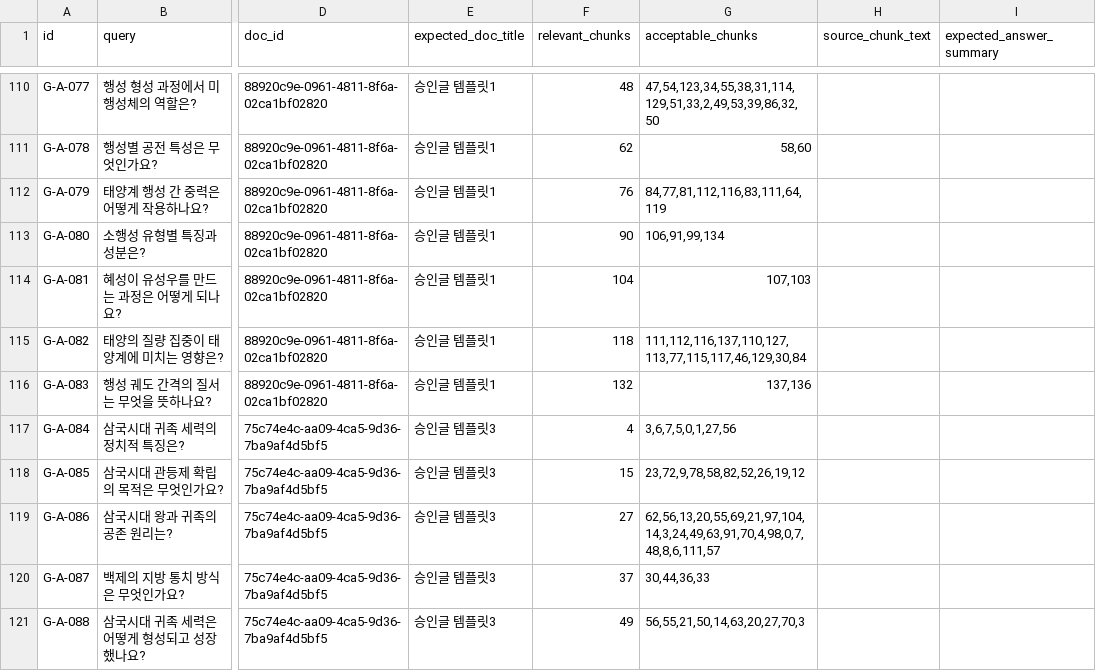
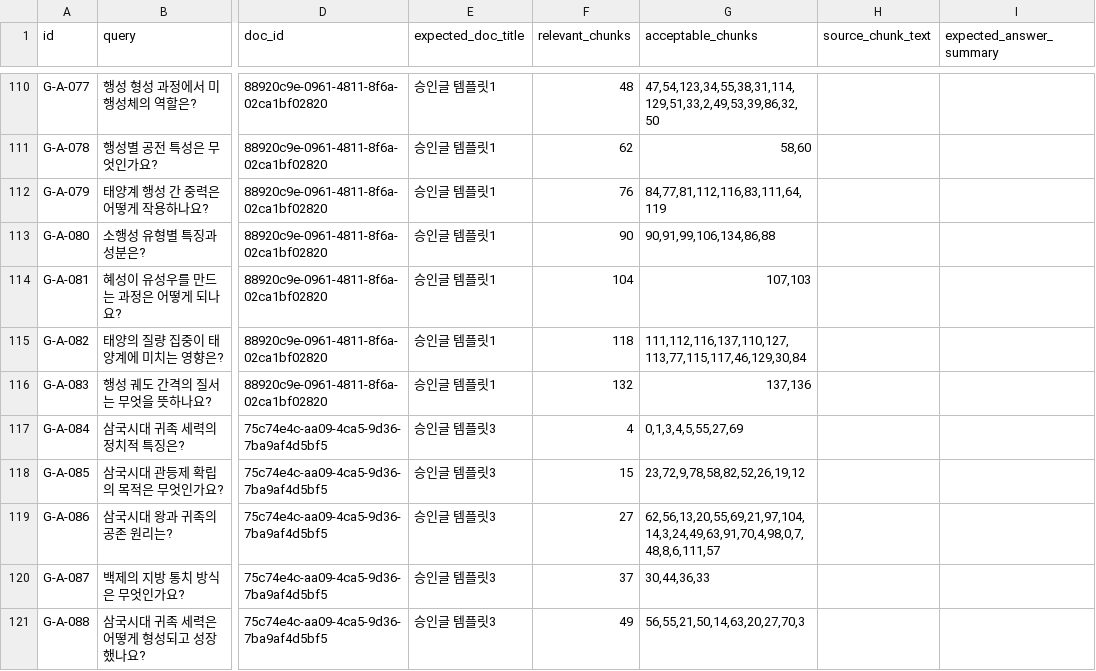
Before and after one commit to woongminKi/Jet-Rag, a CSV file: evals/golden_v2.csv, drawn as a sheet; only a part is shown, gaps mark what is left out; the diff covers the shown part only; the diff names each change by its address in the sheet, - before the commit and + after, or states it on an @@ line.

Commit message:
fix(evals): 잔존 라벨 stale 정정 (14 row) — DoD top-1 ≥ 0.80 도달 🎯🚀
120 single-doc row 진단 → 26 top-1 miss 중 명확한 의미 매칭 14 row 정정:

PDF (9 row):
- G-U-009 데이터센터 ch 435 (NIPA 신청 기간)
- G-U-010 보건의료 ch 161/157 (보안 강화/특별법)
- G-A-014 sample-report ch 911/904/981 (성장률 전망)
- G-A-017 sample-report ch 922/990/322 (수출입/관세)
- G-A-023 sample-report ch 903 (흰색 이미지)
- G-A-201/202/206/208 sample-report (시나리오/유로/중국)

hwpx (2 row):
- G-A-052/053 한마음 ch 18, 20 (시설 이용 규칙)

docx (3 row):
- G-A-080 ch 86, 88 (소행성 유형)
- G-A-084/089 ch 55, 27, 69, 63, 62 (삼국시대 귀족/권력)

결과: Overall top-1 0.7853 → 0.8589 (+0.074) — DoD ≥ 0.80 도달! ✅
vision_diagram top-1 0.6 → 1.0 (+0.40, 67%↑), exact_fact +0.070,
synonym_mismatch +0.25, table_lookup +0.083, docx +0.143, pdf +0.07.
Overall R@10 -0.0004 (≈0). 단위 테스트 775 OK / 회귀 0. cost 0.

오늘 15 sprint 누적: Overall top-1 시작 대비 +0.239 (39%↑) 🚀🚀.
DoD R@10 ≥ 0.75 까지 -0.042 잔존.

```diff
--- a/evals/golden_v2.csv
+++ b/evals/golden_v2.csv
-G113 (acceptable_chunks): 106,91,99,134
+G113 (acceptable_chunks): 90,91,99,106,134,86,88
-G117 (acceptable_chunks): 3,6,7,5,0,1,27,56
+G117 (acceptable_chunks): 0,1,3,4,5,55,27,69
```
Also changed, not shown: 12 edited cells elsewhere in this file, 1 other file.
